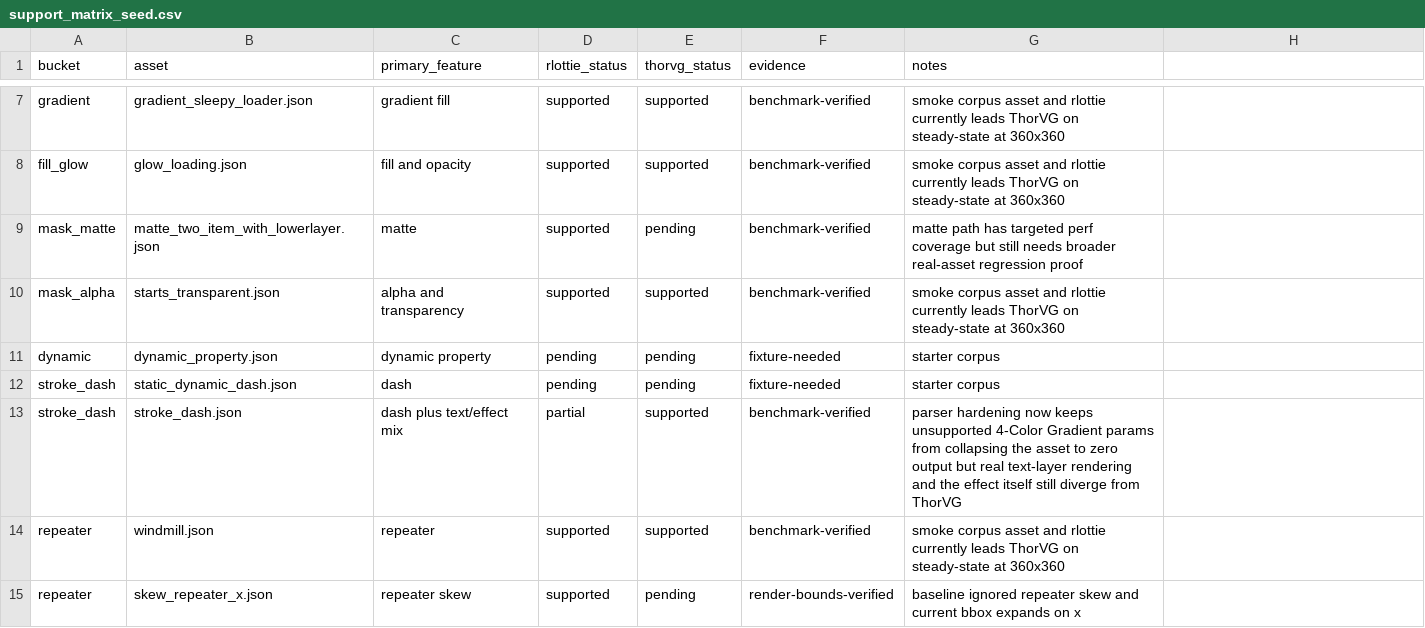
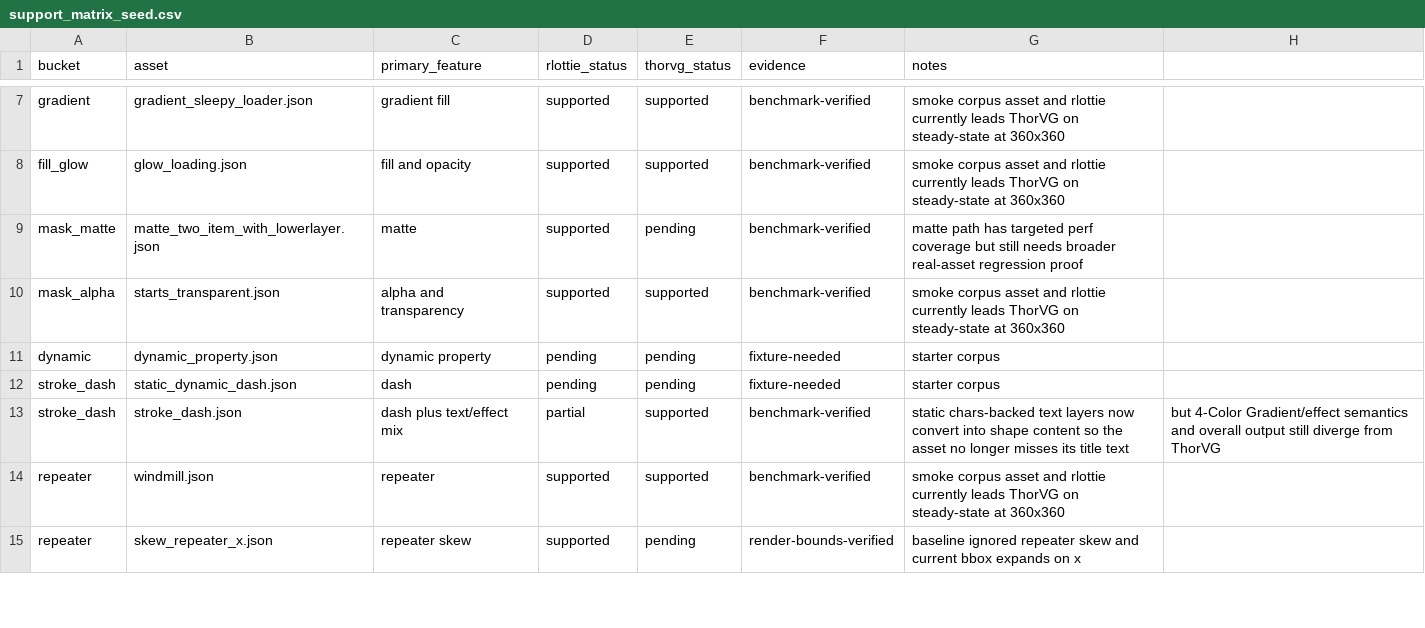
Before and after one commit to Samsung/rlottie, a CSV file: benchmarks/support_matrix_seed.csv, drawn as a sheet; only a part is shown, gaps mark what is left out.

Commit message:
docs: refresh text and stroke-dash backlog status
Update the benchmark summary, support matrix, and competition plan to reflect the new narrow chars-backed text path. stroke_dash.json is now documented as carrying its static title text again, while its remaining gap is reclassified to broader effect semantics and image-level drift.

The docs also refresh the current representative steady-state loss for stroke_dash.json and narrow the remaining text backlog to animated documents, text animators, and a future dedicated text execution path.

```diff
--- a/benchmarks/support_matrix_seed.csv
+++ b/benchmarks/support_matrix_seed.csv
@@ -12,3 +12,3 @@ dynamic,dynamic_property.json,dynamic property,pending,pending,fixture-needed,st
 stroke_dash,static_dynamic_dash.json,dash,pending,pending,fixture-needed,starter corpus
-stroke_dash,stroke_dash.json,dash plus text/effect mix,partial,supported,benchmark-verified,parser hardening now keeps unsupported 4-Color Gradient params from collapsing the asset to zero output but real text-layer rendering and the effect itself still diverge from ThorVG
+stroke_dash,stroke_dash.json,dash plus text/effect mix,partial,supported,benchmark-verified,static chars-backed text layers now convert into shape content so the asset no longer misses its title text, but 4-Color Gradient/effect semantics and overall output still diverge from ThorVG
 repeater,windmill.json,repeater,supported,supported,benchmark-verified,smoke corpus asset and rlottie currently leads ThorVG on steady-state at 360x360
```
Also changed, not shown: 2 other files.
